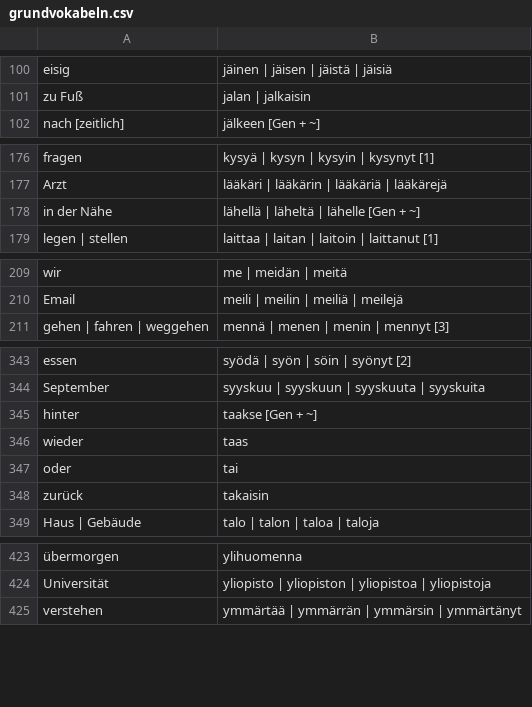
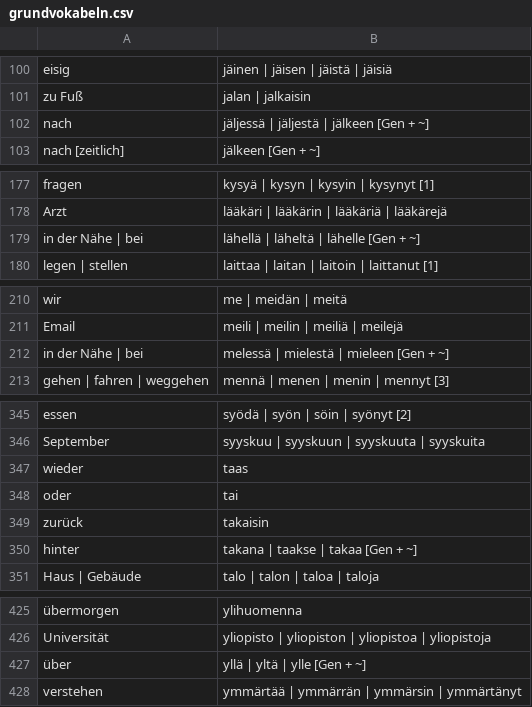
Before and after one commit to phipsgabler/finnish-vocabulary, a CSV file: grundvokabeln.csv, drawn as a sheet; only a part is shown, gaps mark what is left out; the diff covers the shown part only.

```diff
--- a/grundvokabeln.csv
+++ b/grundvokabeln.csv
@@ -101,2 +101,3 @@
 "zu Fuß","jalan | jalkaisin"
+"nach","jäljessä | jäljestä | jälkeen [Gen + ~]"
 "nach [zeitlich]","jälkeen [Gen + ~]"
@@ -177,3 +178,3 @@
 "Arzt","lääkäri | lääkärin | lääkäriä | lääkärejä"
-"in der Nähe","lähellä | läheltä | lähelle [Gen + ~]"
+"in der Nähe | bei","lähellä | läheltä | lähelle [Gen + ~]"
 "legen | stellen","laittaa | laitan | laitoin | laittanut [1]"
@@ -210,2 +211,3 @@
 "Email","meili | meilin | meiliä | meilejä"
+"in der Nähe | bei","melessä | mielestä | mieleen [Gen + ~]"
 "gehen | fahren | weggehen","mennä | menen | menin | mennyt [3]"
@@ -344,3 +346,2 @@
 "September","syyskuu | syyskuun | syyskuuta | syyskuita"
-"hinter","taakse [Gen + ~]"
 "wieder","taas"
@@ -348,2 +349,3 @@
 "zurück","takaisin"
+"hinter","takana | taakse | takaa [Gen + ~]"
 "Haus | Gebäude","talo | talon | taloa | taloja"
@@ -424,2 +426,3 @@
 "Universität","yliopisto | yliopiston | yliopistoa | yliopistoja"
+"über","yllä | yltä | ylle [Gen + ~]"
 "verstehen","ymmärtää | ymmärrän | ymmärsin | ymmärtänyt"
```
Also changed, not shown: 1 edited cell elsewhere in this file, 1 other file.
